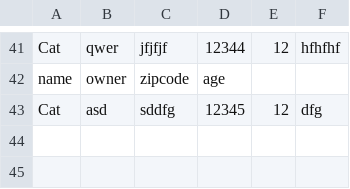
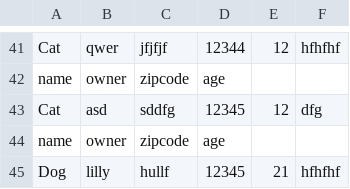
Before and after one commit to EDA-Teaching-RJH/assignment-mini-project-2-Vivo2005, a CSV file: pet_log.csv, drawn as a sheet; only a part is shown, gaps mark what is left out.

Commit message:
log pet now working

```diff
--- a/pet_log.csv
+++ b/pet_log.csv
@@ -43 +43,3 @@ name,owner,zipcode,age
 Cat,asd,sddfg,12345,12,dfg
+name,owner,zipcode,age
+Dog,lilly,hullf,12345,21,hfhfhf
```
